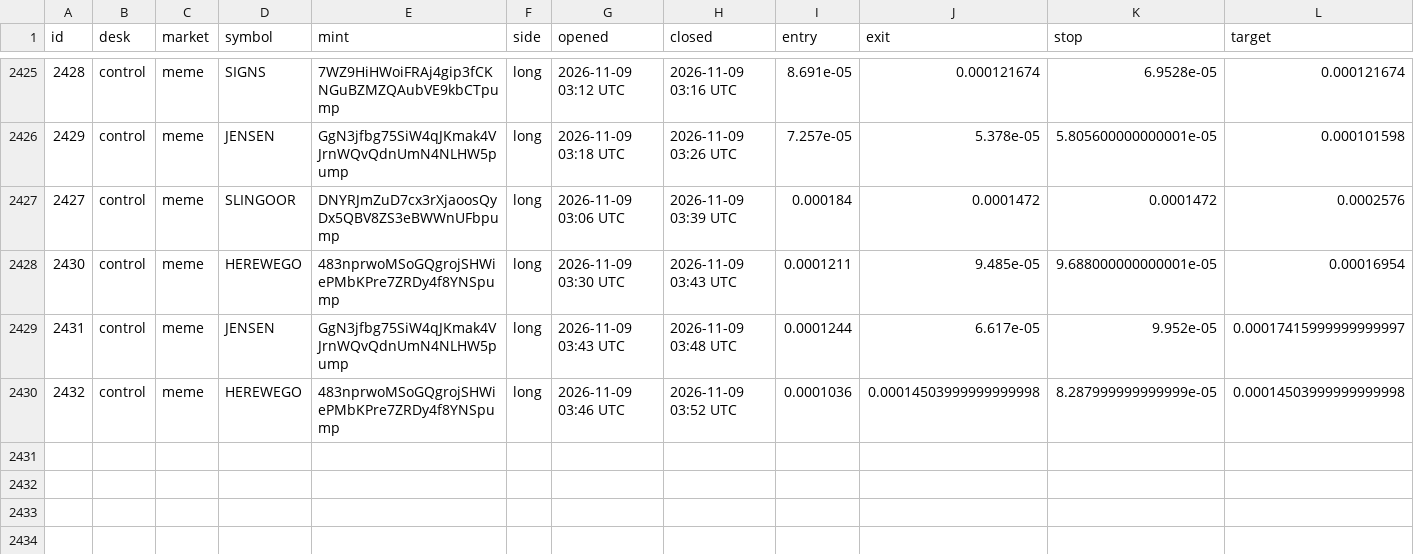
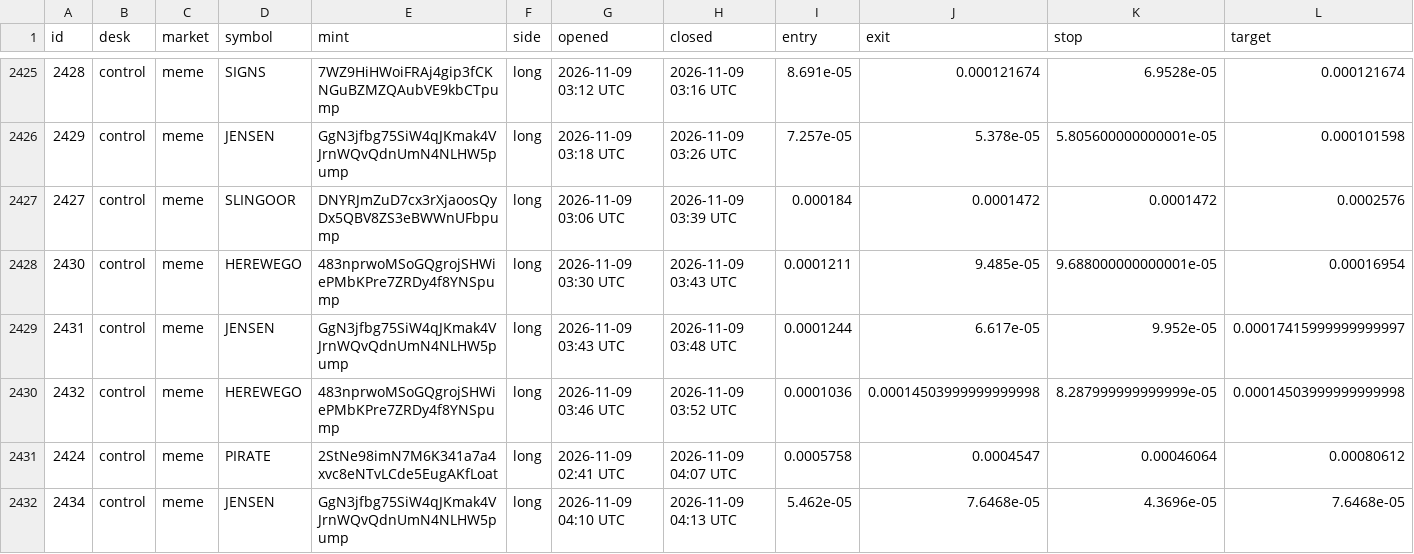
Before and after one commit to alhaddadsaid/lawahlawah, a CSV file: agents/trades.csv, drawn as a sheet; only a part is shown, gaps mark what is left out; rows hold the shown columns only; the diff names each change by its address in the sheet, - before the commit and + after, or states it on an @@ line.

Commit message:
agent desk update

```diff
--- a/agents/trades.csv
+++ b/agents/trades.csv
+row 2431: 2424 | control | meme | PIRATE | 2StNe98imN7M6K341a7a4xvc8eNTvLCde5EugAKfLoat | long | 2026-11-09 02:41 UTC | 2026-11-09 04:07 UTC | 0.0005758 | 0.0004547 | 0.00046064 | 0.00080612
+row 2432: 2434 | control | meme | JENSEN | GgN3jfbg75SiW4qJKmak4VJrnWQvQdnUmN4NLHW5pump | long | 2026-11-09 04:10 UTC | 2026-11-09 04:13 UTC | 5.462e-05 | 7.6468e-05 | 4.3696e-05 | 7.6468e-05
```
Also changed, not shown: 3 other files.
